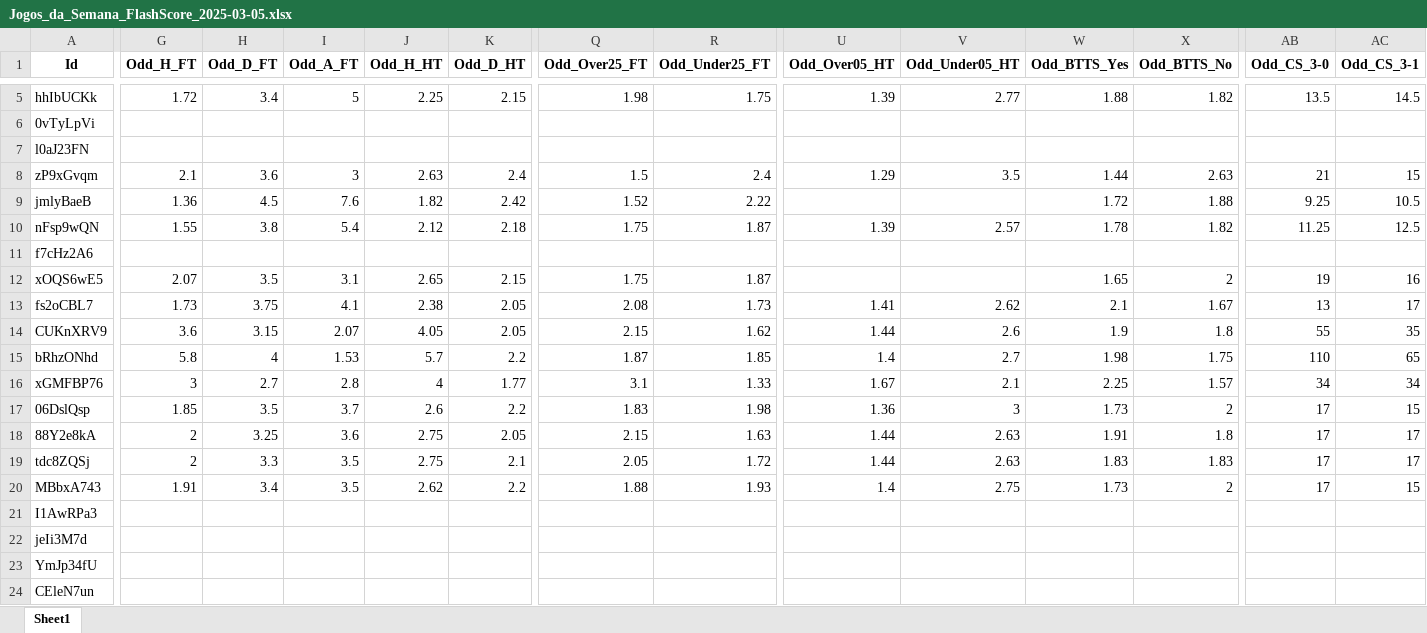
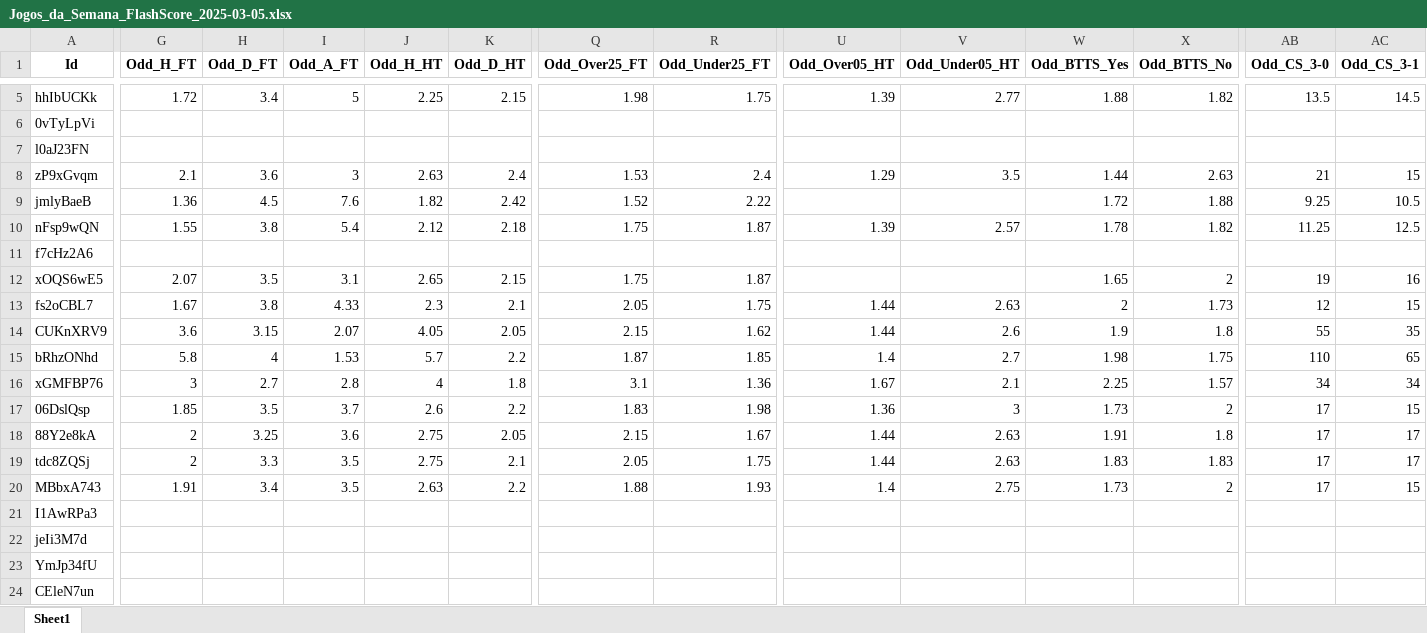
Before and after one commit to mtprado88/jogos_full, an Excel workbook: Jogos_da_Semana_FlashScore_2025-03-05.xlsx, sheet Sheet1, drawn as a sheet; only a part is shown, gaps mark what is left out; values as stored, in another font and other column widths than the file's, no borders; the diff covers the shown part only; the diff names each change by its address in the sheet, - before the commit and + after, or states it on an @@ line.

Commit message:
Atualizando o arquivo XLSX

```diff
--- a/Jogos_da_Semana_FlashScore_2025-03-05.xlsx (sheet Sheet1)
+++ b/Jogos_da_Semana_FlashScore_2025-03-05.xlsx (sheet Sheet1)
-Q8 (Odd_Over25_FT): 1.5
+Q8 (Odd_Over25_FT): 1.53
-G13 (Odd_H_FT): 1.73
+G13 (Odd_H_FT): 1.67
-H13 (Odd_D_FT): 3.75
+H13 (Odd_D_FT): 3.8
-I13 (Odd_A_FT): 4.1
+I13 (Odd_A_FT): 4.33
-J13 (Odd_H_HT): 2.38
+J13 (Odd_H_HT): 2.3
-K13 (Odd_D_HT): 2.05
+K13 (Odd_D_HT): 2.1
-Q13 (Odd_Over25_FT): 2.08
+Q13 (Odd_Over25_FT): 2.05
-R13 (Odd_Under25_FT): 1.73
+R13 (Odd_Under25_FT): 1.75
-U13 (Odd_Over05_HT): 1.41
+U13 (Odd_Over05_HT): 1.44
-V13 (Odd_Under05_HT): 2.62
+V13 (Odd_Under05_HT): 2.63
-W13 (Odd_BTTS_Yes): 2.1
+W13 (Odd_BTTS_Yes): 2
-X13 (Odd_BTTS_No): 1.67
+X13 (Odd_BTTS_No): 1.73
-AB13 (Odd_CS_3-0): 13
+AB13 (Odd_CS_3-0): 12
-AC13 (Odd_CS_3-1): 17
+AC13 (Odd_CS_3-1): 15
-K16 (Odd_D_HT): 1.77
+K16 (Odd_D_HT): 1.8
-R16 (Odd_Under25_FT): 1.33
+R16 (Odd_Under25_FT): 1.36
-R18 (Odd_Under25_FT): 1.63
+R18 (Odd_Under25_FT): 1.67
-R19 (Odd_Under25_FT): 1.72
+R19 (Odd_Under25_FT): 1.75
-J20 (Odd_H_HT): 2.62
+J20 (Odd_H_HT): 2.63
```
Also changed, not shown: 4 edited cells elsewhere in this sheet.
